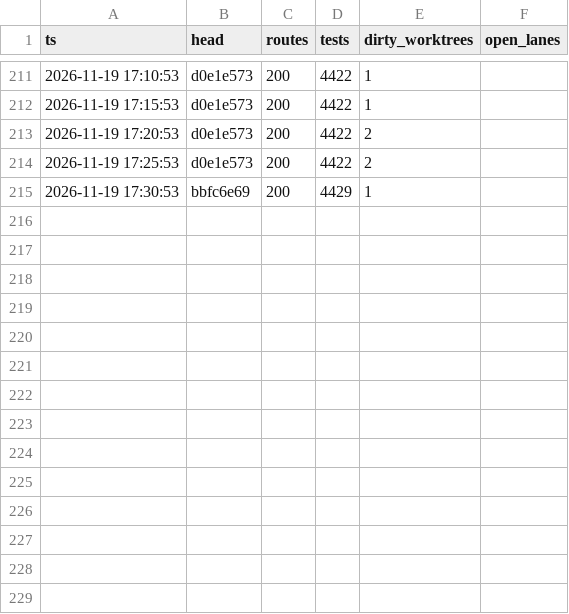
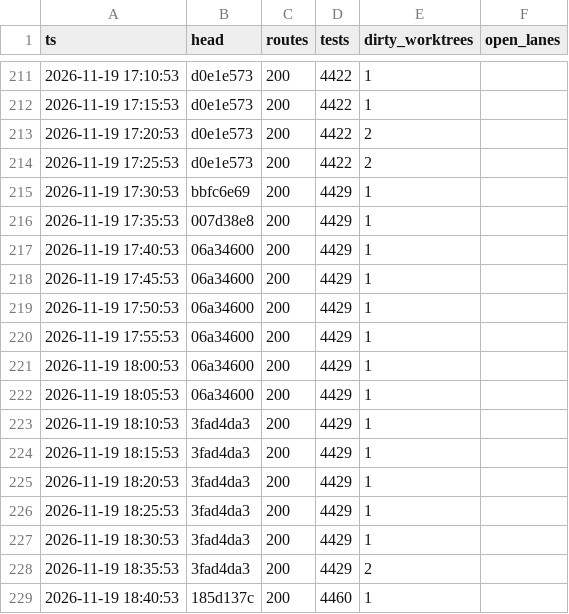
Before and after one commit to shark2202/go_hive, a CSV file: TIME_EVENTS.csv, drawn as a sheet; only a part is shown, gaps mark what is left out.

```diff
--- a/TIME_EVENTS.csv
+++ b/TIME_EVENTS.csv
@@ -215 +215,15 @@ ts,head,routes,tests,dirty_worktrees,open_lanes
 2026-11-19 17:30:53,bbfc6e69,200,4429,1,
+2026-11-19 17:35:53,007d38e8,200,4429,1,
+2026-11-19 17:40:53,06a34600,200,4429,1,
+2026-11-19 17:45:53,06a34600,200,4429,1,
+2026-11-19 17:50:53,06a34600,200,4429,1,
+2026-11-19 17:55:53,06a34600,200,4429,1,
+2026-11-19 18:00:53,06a34600,200,4429,1,
+2026-11-19 18:05:53,06a34600,200,4429,1,
+2026-11-19 18:10:53,3fad4da3,200,4429,1,
+2026-11-19 18:15:53,3fad4da3,200,4429,1,
+2026-11-19 18:20:53,3fad4da3,200,4429,1,
+2026-11-19 18:25:53,3fad4da3,200,4429,1,
+2026-11-19 18:30:53,3fad4da3,200,4429,1,
+2026-11-19 18:35:53,3fad4da3,200,4429,2,
+2026-11-19 18:40:53,185d137c,200,4460,1,
```
Also changed, not shown: 12 other files.
